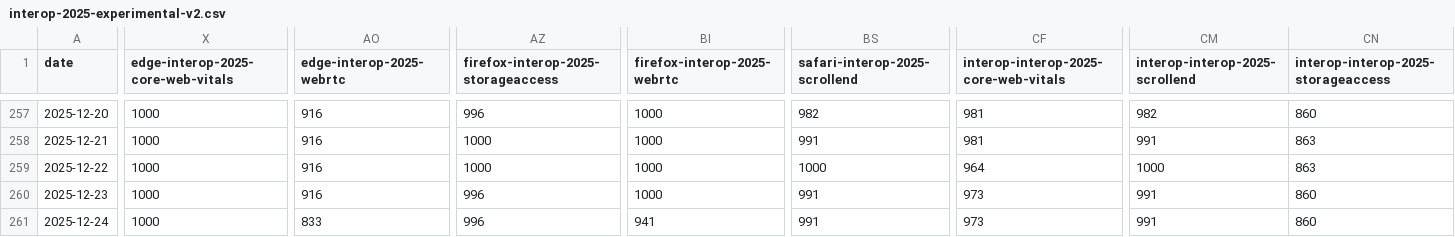
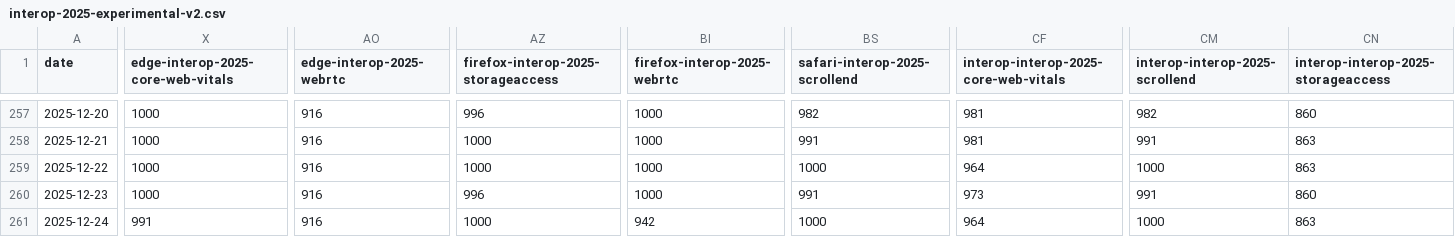
Before and after one commit to cauut121997-create/results-analysis, a CSV file: data/interop-2025/interop-2025-experimental-v2.csv, drawn as a sheet; only a part is shown, gaps mark what is left out; the diff covers the shown part only; the diff names each change by its address in the sheet, - before the commit and + after, or states it on an @@ line.

```diff
--- a/data/interop-2025/interop-2025-experimental-v2.csv
+++ b/data/interop-2025/interop-2025-experimental-v2.csv
-X261: 1000
+X261: 991
-AO261 (edge-interop-2025-webrtc): 833
+AO261 (edge-interop-2025-webrtc): 916
-AZ261: 996
+AZ261: 1000
-BI261 (firefox-interop-2025-webrtc): 941
+BI261 (firefox-interop-2025-webrtc): 942
-BS261 (safari-interop-2025-scrollend): 991
+BS261 (safari-interop-2025-scrollend): 1000
-CF261: 973
+CF261: 964
-CM261 (interop-interop-2025-scrollend): 991
+CM261 (interop-interop-2025-scrollend): 1000
-CN261: 860
+CN261: 863
```
Also changed, not shown: 1 edited cell elsewhere in this file, data/experimental-browser-specific-failures.csv.
